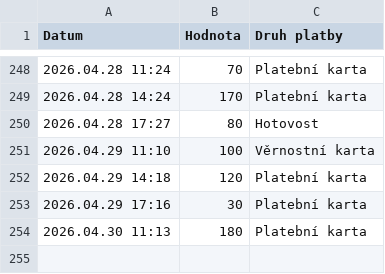
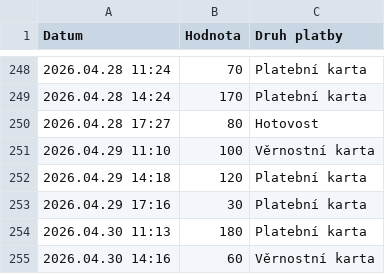
Before and after one commit to jfischer123/Grafana_1, a CSV file: Impulsy_ORCA.csv, drawn as a sheet; only a part is shown, gaps mark what is left out.

```diff
--- a/Impulsy_ORCA.csv
+++ b/Impulsy_ORCA.csv
@@ -254 +254,2 @@ Datum,Hodnota,Druh platby
 2026.04.30 11:13,180,Platební karta
+2026.04.30 14:16,60,Věrnostní karta
```
